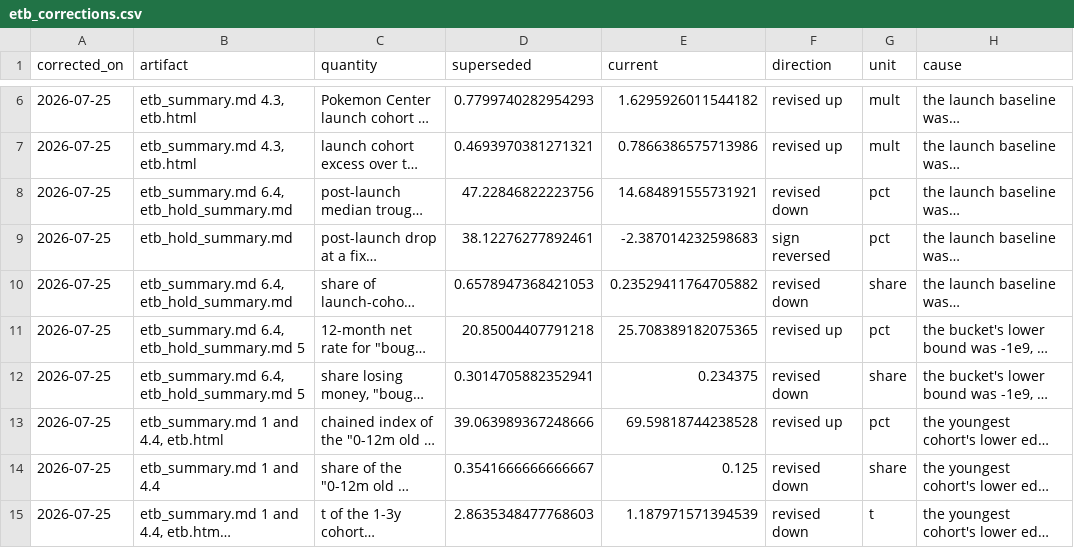
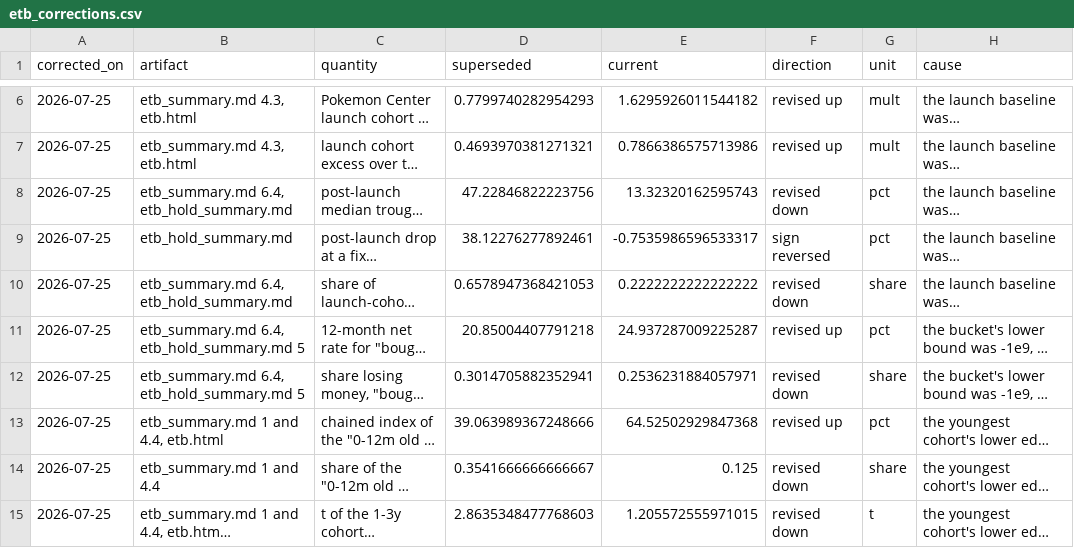
Before and after one commit to garec99054/pokestat-site, a CSV file: etb_corrections.csv, drawn as a sheet; only a part is shown, gaps mark what is left out; long unchanged cells end in …; the diff names each change by its address in the sheet, - before the commit and + after, or states it on an @@ line.

```diff
--- a/etb_corrections.csv
+++ b/etb_corrections.csv
-E8 (current): 14.684891555731921
+E8 (current): 13.32320162595743
-E9 (current): -2.387014232598683
+E9 (current): -0.7535986596533317
-E10 (current): 0.23529411764705882
+E10 (current): 0.2222222222222222
-E11 (current): 25.708389182075365
+E11 (current): 24.937287009225287
-E12 (current): 0.234375
+E12 (current): 0.2536231884057971
-E13 (current): 69.59818744238528
+E13 (current): 64.52502929847368
-E15 (current): 1.187971571394539
+E15 (current): 1.205572555971015
```
Also changed, not shown: etb_agevalue_bands.csv, etb_products.csv, 20 other files.
